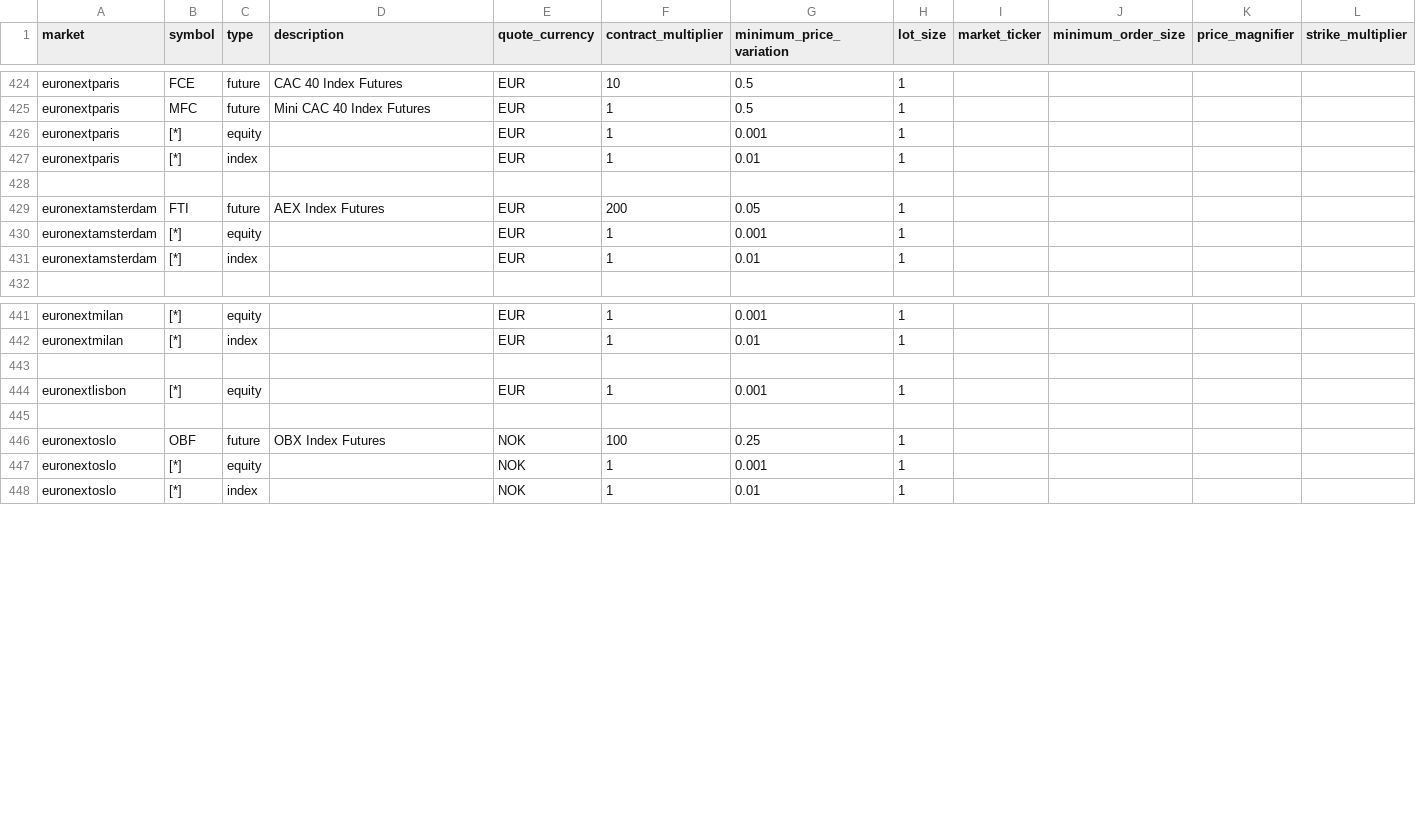
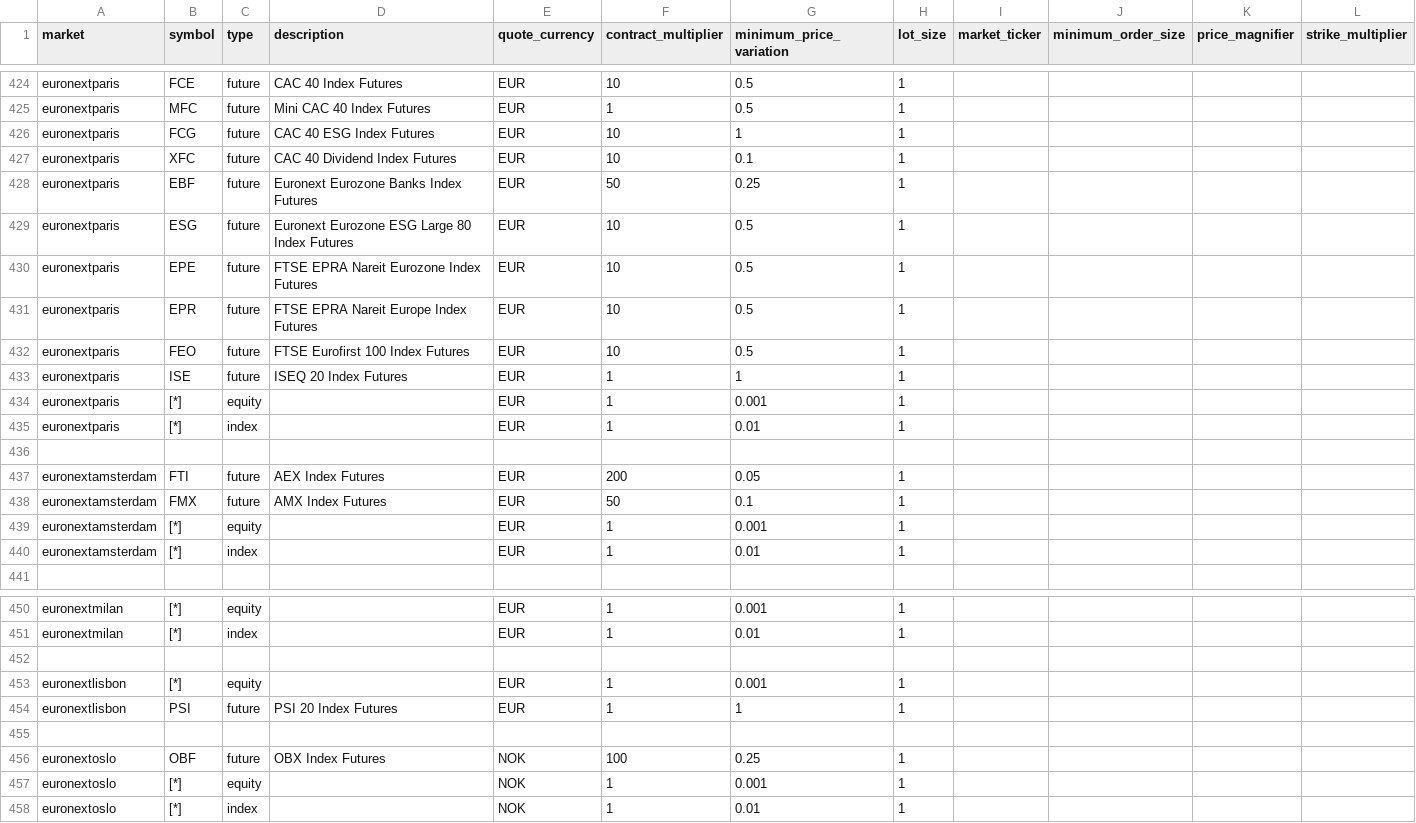
Before and after one commit to daftmeister/Lean, a CSV file: Data/symbol-properties/symbol-properties-database.csv, drawn as a sheet; only a part is shown, gaps mark what is left out; the diff names each change by its address in the sheet, - before the commit and + after, or states it on an @@ line.

```diff
--- a/Data/symbol-properties/symbol-properties-database.csv
+++ b/Data/symbol-properties/symbol-properties-database.csv
+row 426: euronextparis | FCG | future | CAC 40 ESG Index Futures | EUR | 10 | 1 | 1
+row 427: euronextparis | XFC | future | CAC 40 Dividend Index Futures | EUR | 10 | 0.1 | 1
+row 428: euronextparis | EBF | future | Euronext Eurozone Banks Index Futures | EUR | 50 | 0.25 | 1
+row 429: euronextparis | ESG | future | Euronext Eurozone ESG Large 80 Index Futures | EUR | 10 | 0.5 | 1
+row 430: euronextparis | EPE | future | FTSE EPRA Nareit Eurozone Index Futures | EUR | 10 | 0.5 | 1
+row 431: euronextparis | EPR | future | FTSE EPRA Nareit Europe Index Futures | EUR | 10 | 0.5 | 1
+row 432: euronextparis | FEO | future | FTSE Eurofirst 100 Index Futures | EUR | 10 | 0.5 | 1
+row 433: euronextparis | ISE | future | ISEQ 20 Index Futures | EUR | 1 | 1 | 1
+row 438: euronextamsterdam | FMX | future | AMX Index Futures | EUR | 50 | 0.1 | 1
+row 454: euronextlisbon | PSI | future | PSI 20 Index Futures | EUR | 1 | 1 | 1
```
Also changed, not shown: 18 other files.
